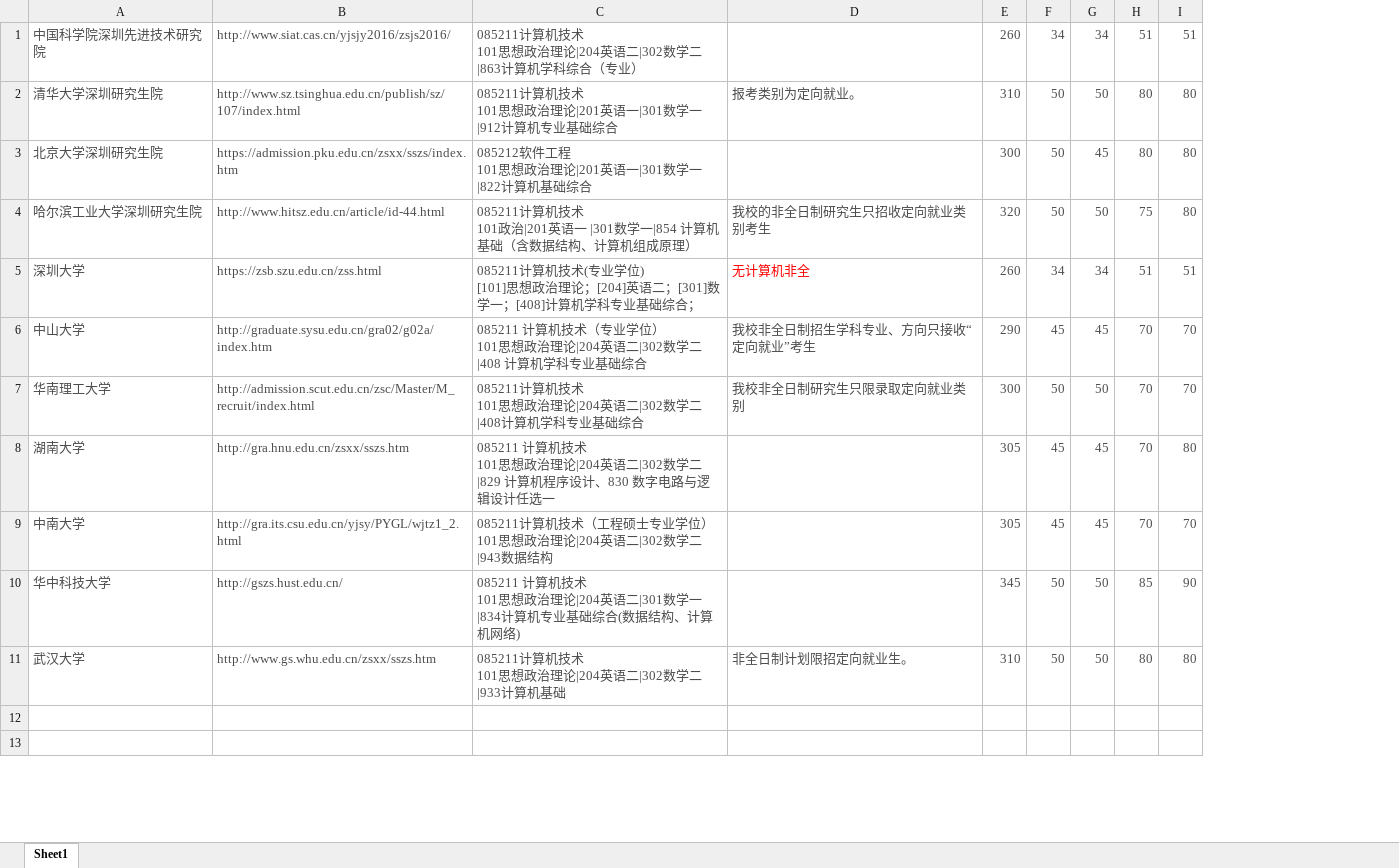
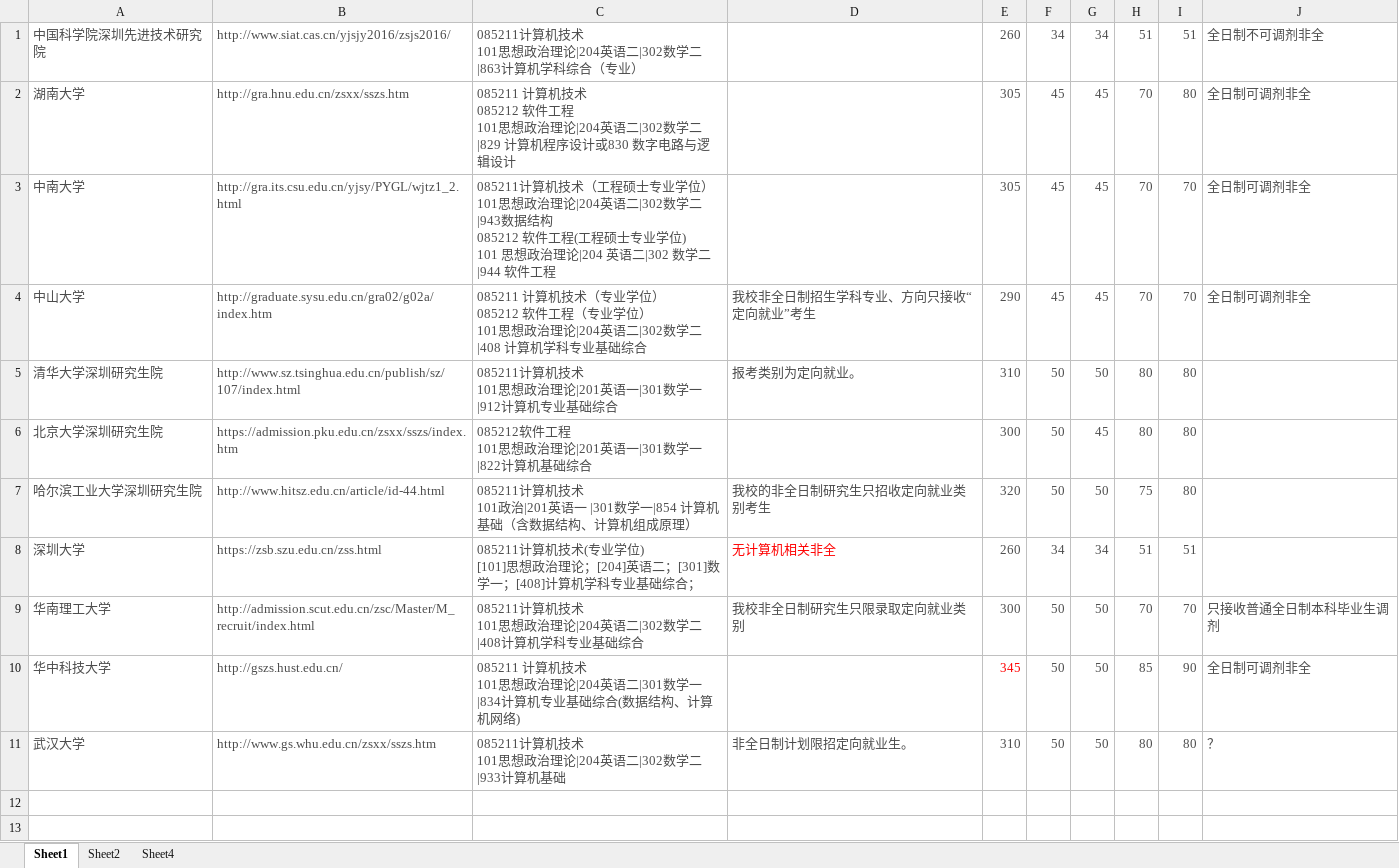
Before and after one commit to aoyueRay/PublicDoc, an Excel workbook: 研究生院校.xlsx, sheet Sheet1, drawn as a sheet; only a part is shown; values as stored, in another font and other column widths than the file's, no borders; removed rows and columns are numbered as before the commit, all else as after; ↵ is a line break in a cell; the diff names each change by its address in the sheet, - before the commit and + after, or states it on an @@ line.

Commit message:
init

```diff
--- a/研究生院校.xlsx (sheet Sheet1)
+++ b/研究生院校.xlsx (sheet Sheet1)
+sheet tab: Sheet2
+sheet tab: Sheet4
+column J, row 1: 全日制不可调剂非全; rows 9-11: 只接收普通全日制本科毕业生调剂 | 全日制可调剂非全 | ？
+row 2: 湖南大学 | http://gra.hnu.edu.cn/zsxx/sszs.htm | 085211 计算机技术 ↵ 085212 软件工程 ↵ 101思想政治理论|204英语二|302数学二|829 计算机程序设计或830 数字电路与逻辑设计 |  | 305 | 45 | 45 | 70 | 80 | 全日制可调剂非全
+row 3: 中南大学 | http://gra.its.csu.edu.cn/yjsy/PYGL/wjtz1_2.html | 085211计算机技术（工程硕士专业学位） ↵ 101思想政治理论|204英语二|302数学二|943数据结构 ↵ 085212 软件工程(工程硕士专业学位) ↵ 101 思想政治理论|204 英语二|302 数学二|944 软件工程 |  | 305 | 45 | 45 | 70 | 70 | 全日制可调剂非全
+row 4: 中山大学 | http://graduate.sysu.edu.cn/gra02/g02a/index.htm | 085211 计算机技术（专业学位） ↵ 085212 软件工程（专业学位） ↵ 101思想政治理论|204英语二|302数学二|408 计算机学科专业基础综合 | 我校非全日制招生学科专业、方向只接收“定向就业”考生 | 290 | 45 | 45 | 70 | 70 | 全日制可调剂非全
-D8: 无计算机非全
+D8: 无计算机相关非全
-row 6: 中山大学 | http://graduate.sysu.edu.cn/gra02/g02a/index.htm | 085211 计算机技术（专业学位） ↵ 101思想政治理论|204英语二|302数学二|408 计算机学科专业基础综合 | 我校非全日制招生学科专业、方向只接收“定向就业”考生 | 290 | 45 | 45 | 70 | 70
-row 8: 湖南大学 | http://gra.hnu.edu.cn/zsxx/sszs.htm | 085211 计算机技术 ↵ 101思想政治理论|204英语二|302数学二|829 计算机程序设计、830 数字电路与逻辑设计任选一 |  | 305 | 45 | 45 | 70 | 80
-row 9: 中南大学 | http://gra.its.csu.edu.cn/yjsy/PYGL/wjtz1_2.html | 085211计算机技术（工程硕士专业学位） ↵ 101思想政治理论|204英语二|302数学二|943数据结构 |  | 305 | 45 | 45 | 70 | 70
-E10 text colour: #4C4C4C
+E10 text colour: #FF0000
```
